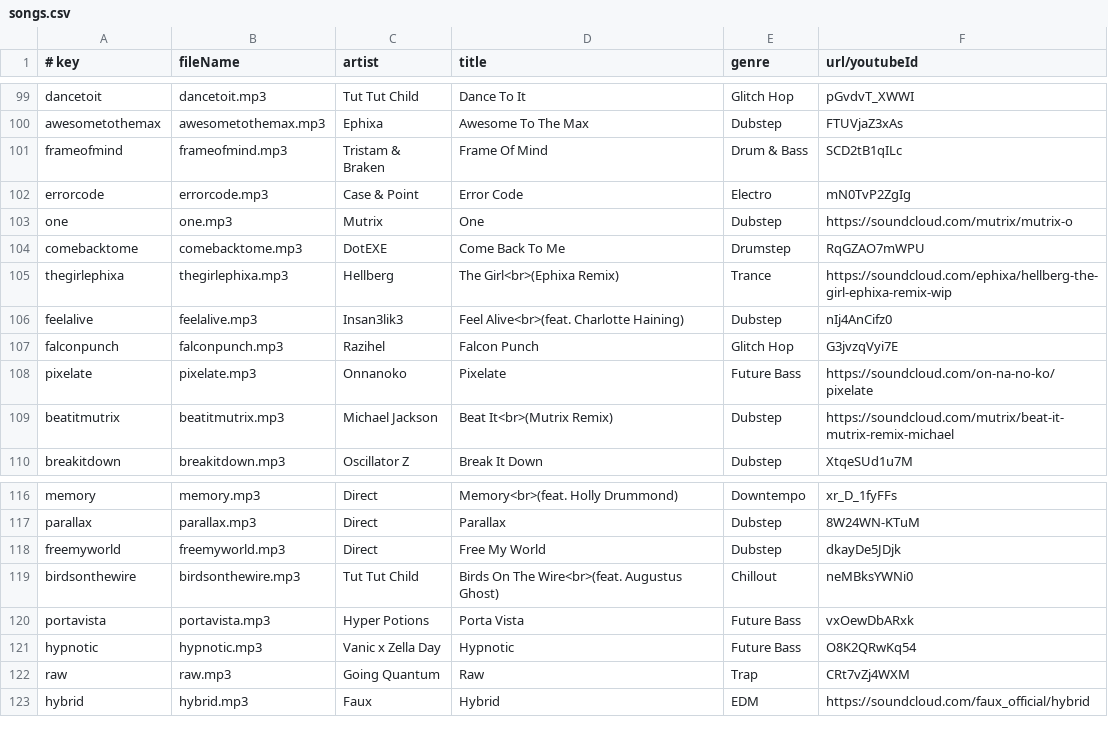
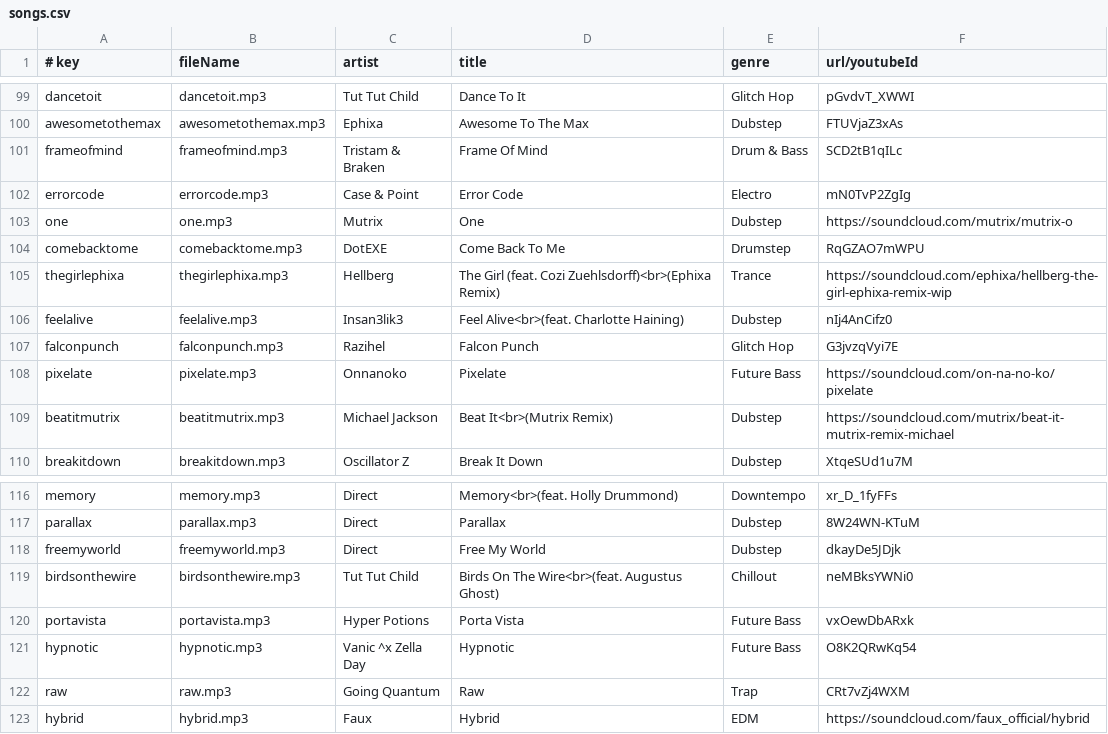
Before and after one commit to caseif/vis.js, a CSV file: songs.csv, drawn as a sheet; only a part is shown, gaps mark what is left out; the diff covers the shown part only.

```diff
--- a/songs.csv
+++ b/songs.csv
@@ -104,3 +104,3 @@ one|one.mp3|Mutrix|One|Dubstep|https://soundcloud.com/mutrix/mutrix-o
 comebacktome|comebacktome.mp3|DotEXE|Come Back To Me|Drumstep|RqGZAO7mWPU
-thegirlephixa|thegirlephixa.mp3|Hellberg|The Girl<br>(Ephixa Remix)|Trance|https://soundcloud.com/ephixa/hellberg-the-girl-ephixa-remix-wip
+thegirlephixa|thegirlephixa.mp3|Hellberg|The Girl (feat. Cozi Zuehlsdorff)<br>(Ephixa Remix)|Trance|https://soundcloud.com/ephixa/hellberg-the-girl-ephixa-remix-wip
 feelalive|feelalive.mp3|Insan3lik3|Feel Alive<br>(feat. Charlotte Haining)|Dubstep|nIj4AnCifz0
@@ -120,3 +120,3 @@ birdsonthewire|birdsonthewire.mp3|Tut Tut Child|Birds On The Wire<br>(feat. Augu
 portavista|portavista.mp3|Hyper Potions|Porta Vista|Future Bass|vxOewDbARxk
-hypnotic|hypnotic.mp3|Vanic x Zella Day|Hypnotic|Future Bass|O8K2QRwKq54
+hypnotic|hypnotic.mp3|Vanic ^x Zella Day|Hypnotic|Future Bass|O8K2QRwKq54
 raw|raw.mp3|Going Quantum|Raw|Trap|CRt7vZj4WXM
```
Also changed, not shown: 19 added rows and 1 edited cell elsewhere in this file, 6 other files.
